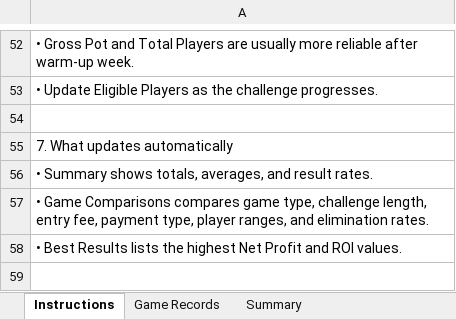
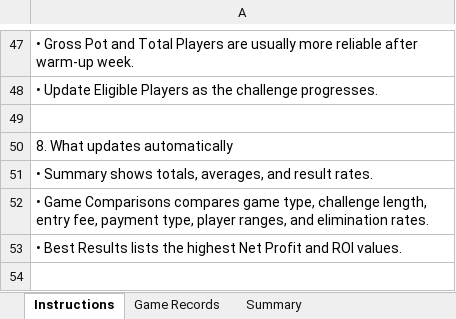
Before and after one commit to gatorball345-ux/StepBet-Profit-Calculator-, an Excel workbook: StepCat_Blank_Profitability_Analysis_Template.xlsx, sheet Instructions, drawn as a sheet; only a part is shown, gaps mark what is left out; values as stored, in another font and other column widths than the file's, no cell formats; addresses are those after the commit; the diff covers the shown part only; the diff names each change by its address in the sheet, - before the commit and + after, or states it on an @@ line.

```diff
--- a/StepCat_Blank_Profitability_Analysis_Template.xlsx (sheet Instructions)
+++ b/StepCat_Blank_Profitability_Analysis_Template.xlsx (sheet Instructions)
-A50: 7. What updates automatically
+A50: 8. What updates automatically
```
Also changed, not shown: 9 added rows, 14 removed rows and 23 edited cells elsewhere in this sheet, sheet Game Records, sheet Best Results, sheet Summary, cell formats, formulas that keep their value, charts or pictures, 2 other files.
